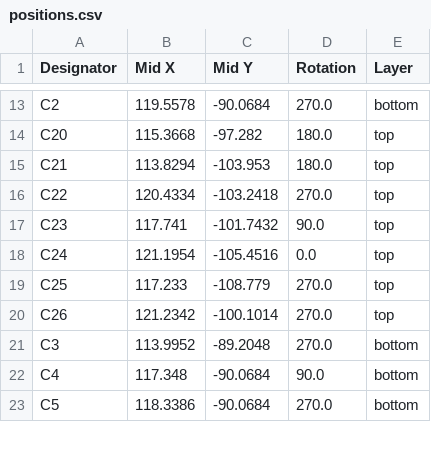
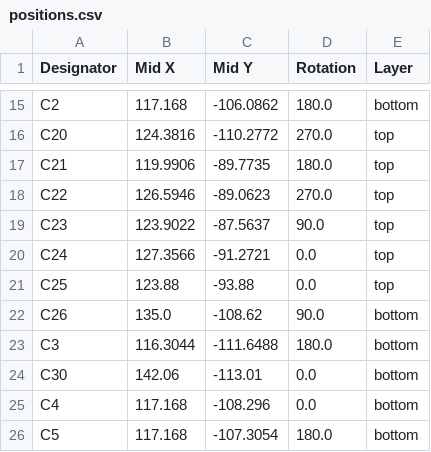
Before and after one commit to Max-Gulda/PulseBand_PCB, a CSV file: production/positions.csv, drawn as a sheet; only a part is shown, gaps mark what is left out; addresses are those after the commit; the diff covers the shown part only; the diff names each change by its address in the sheet, - before the commit and + after, or states it on an @@ line.

```diff
--- a/production/positions.csv
+++ b/production/positions.csv
-B15 (Mid X): 119.5578
+B15 (Mid X): 117.168
-C15 (Mid Y): -90.0684
+C15 (Mid Y): -106.0862
-D15 (Rotation): 270.0
+D15 (Rotation): 180.0
-B16 (Mid X): 115.3668
+B16 (Mid X): 124.3816
-C16 (Mid Y): -97.282
+C16 (Mid Y): -110.2772
-D16 (Rotation): 180.0
+D16 (Rotation): 270.0
-B17 (Mid X): 113.8294
+B17 (Mid X): 119.9906
-C17 (Mid Y): -103.953
+C17 (Mid Y): -89.7735
-B18 (Mid X): 120.4334
+B18 (Mid X): 126.5946
-C18 (Mid Y): -103.2418
+C18 (Mid Y): -89.0623
-B19 (Mid X): 117.741
+B19 (Mid X): 123.9022
-C19 (Mid Y): -101.7432
+C19 (Mid Y): -87.5637
-B20 (Mid X): 121.1954
+B20 (Mid X): 127.3566
-C20 (Mid Y): -105.4516
+C20 (Mid Y): -91.2721
-B21 (Mid X): 117.233
+B21 (Mid X): 123.88
-C21 (Mid Y): -108.779
+C21 (Mid Y): -93.88
-D21 (Rotation): 270.0
+D21 (Rotation): 0.0
-B22 (Mid X): 121.2342
+B22 (Mid X): 135.0
-C22 (Mid Y): -100.1014
+C22 (Mid Y): -108.62
-D22 (Rotation): 270.0
+D22 (Rotation): 90.0
-E22 (Layer): top
+E22 (Layer): bottom
-B23 (Mid X): 113.9952
+B23 (Mid X): 116.3044
-C23 (Mid Y): -89.2048
+C23 (Mid Y): -111.6488
-D23 (Rotation): 270.0
+D23 (Rotation): 180.0
+row 24: C30 | 142.06 | -113.01 | 0.0 | bottom
-B25 (Mid X): 117.348
+B25 (Mid X): 117.168
-C25 (Mid Y): -90.0684
+C25 (Mid Y): -108.296
-D25 (Rotation): 90.0
+D25 (Rotation): 0.0
-B26 (Mid X): 118.3386
+B26 (Mid X): 117.168
-C26 (Mid Y): -90.0684
+C26 (Mid Y): -107.3054
-D26 (Rotation): 270.0
+D26 (Rotation): 180.0
```
Also changed, not shown: 10 added rows, 4 removed rows and 92 edited cells elsewhere in this file, production/bom.csv, production/designators.csv, 3 other files.
